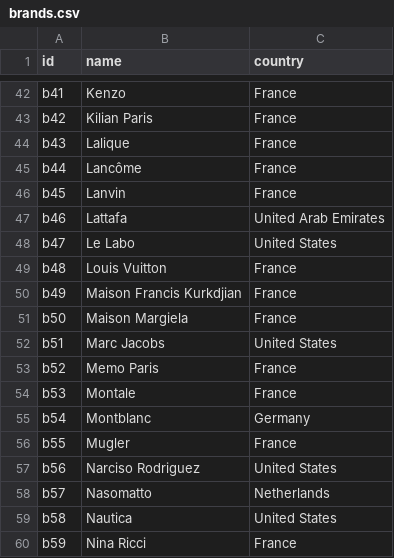
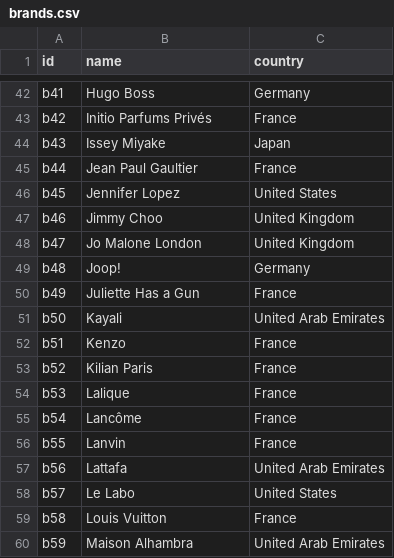
Before and after one commit to sidhasadhak/jev-perfume-advisor, a CSV file: data/catalog/brands.csv, drawn as a sheet; only a part is shown, gaps mark what is left out; the diff covers the shown part only; the diff names each change by its address in the sheet, - before the commit and + after, or states it on an @@ line.

```diff
--- a/data/catalog/brands.csv
+++ b/data/catalog/brands.csv
-B42 (name): Kenzo
+B42 (name): Hugo Boss
-C42 (country): France
+C42 (country): Germany
-B43 (name): Kilian Paris
+B43 (name): Initio Parfums Privés
-B44 (name): Lalique
+B44 (name): Issey Miyake
-C44 (country): France
+C44 (country): Japan
-B45 (name): Lancôme
+B45 (name): Jean Paul Gaultier
-B46 (name): Lanvin
+B46 (name): Jennifer Lopez
-C46 (country): France
+C46 (country): United States
-B47 (name): Lattafa
+B47 (name): Jimmy Choo
-C47 (country): United Arab Emirates
+C47 (country): United Kingdom
-B48 (name): Le Labo
+B48 (name): Jo Malone London
-C48 (country): United States
+C48 (country): United Kingdom
-B49 (name): Louis Vuitton
+B49 (name): Joop!
-C49 (country): France
+C49 (country): Germany
-B50 (name): Maison Francis Kurkdjian
+B50 (name): Juliette Has a Gun
-B51 (name): Maison Margiela
+B51 (name): Kayali
-C51 (country): France
+C51 (country): United Arab Emirates
-B52 (name): Marc Jacobs
+B52 (name): Kenzo
-C52 (country): United States
+C52 (country): France
-B53 (name): Memo Paris
+B53 (name): Kilian Paris
-B54 (name): Montale
+B54 (name): Lalique
-B55 (name): Montblanc
+B55 (name): Lancôme
-C55 (country): Germany
+C55 (country): France
-B56 (name): Mugler
+B56 (name): Lanvin
-B57 (name): Narciso Rodriguez
+B57 (name): Lattafa
-C57 (country): United States
+C57 (country): United Arab Emirates
-B58 (name): Nasomatto
+B58 (name): Le Labo
-C58 (country): Netherlands
+C58 (country): United States
-B59 (name): Nautica
+B59 (name): Louis Vuitton
-C59 (country): United States
+C59 (country): France
-B60 (name): Nina Ricci
+B60 (name): Maison Alhambra
-C60 (country): France
+C60 (country): United Arab Emirates
```
Also changed, not shown: 17 added rows and 100 edited cells elsewhere in this file, data/catalog/accords.csv, data/catalog/notes.csv, 14 other files.
